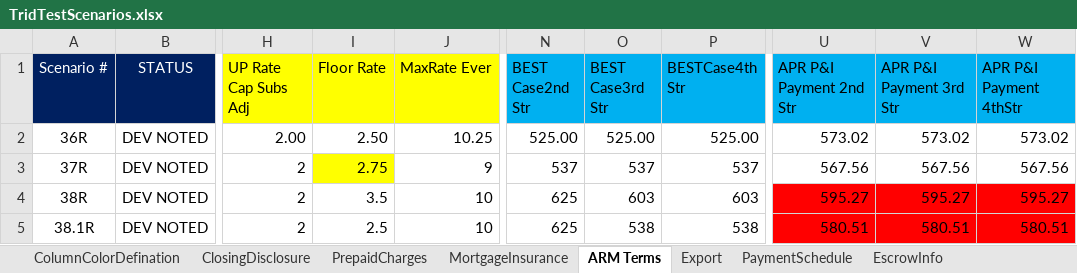
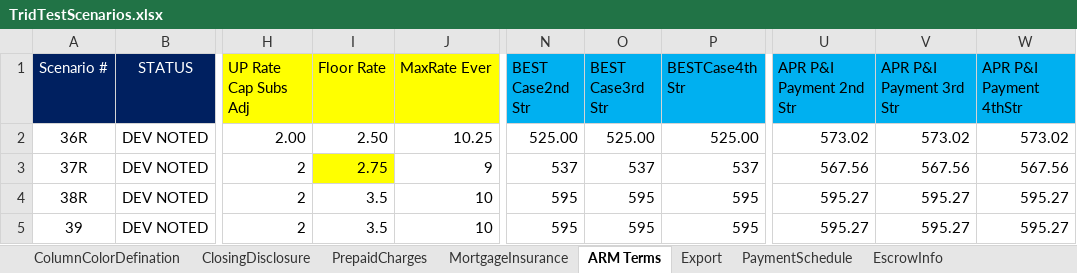
Before and after one commit to sagarsandeep/TRID, an Excel workbook: SpecFramework/FeatureFiles/DataResources/TridTestScenarios.xlsx, sheet ARM Terms, drawn as a sheet; only a part is shown, gaps mark what is left out; values as stored, in another font and other column widths than the file's, no borders; charts and pictures not drawn; the diff names each change by its address in the sheet, - before the commit and + after, or states it on an @@ line.

```diff
--- a/SpecFramework/FeatureFiles/DataResources/TridTestScenarios.xlsx (sheet ARM Terms)
+++ b/SpecFramework/FeatureFiles/DataResources/TridTestScenarios.xlsx (sheet ARM Terms)
-N4:N5 (BEST Case2nd Str): 625
+N4:N5 (BEST Case2nd Str): 595
-O4 (BEST Case3rd Str): 603
+O4 (BEST Case3rd Str): 595
-P4 (BESTCase4th Str): 603
+P4 (BESTCase4th Str): 595
-U4:W5 fill: #FF0000
+U4:W5 fill: none
-A5 (Scenario #): 38.1R
+A5 (Scenario #): 39
-I5 (Floor Rate): 2.5
+I5 (Floor Rate): 3.5
-O5 (BEST Case3rd Str): 538
+O5 (BEST Case3rd Str): 595
-P5 (BESTCase4th Str): 538
+P5 (BESTCase4th Str): 595
-U5 (APR P&I Payment 2nd Str): 580.51
+U5 (APR P&I Payment 2nd Str): 595.27
-V5 (APR P&I Payment 3rd Str): 580.51
+V5 (APR P&I Payment 3rd Str): 595.27
-W5 (APR P&I Payment 4thStr): 580.51
+W5 (APR P&I Payment 4thStr): 595.27
```
Also changed, not shown: sheet EscrowInfo, sheet PaymentSchedule, sheet ClosingDisclosure, hidden cells, charts or pictures, 6 other files.
